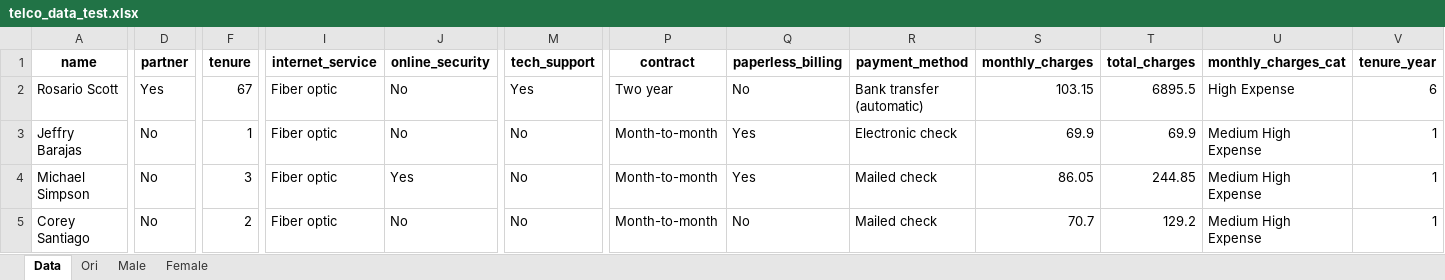
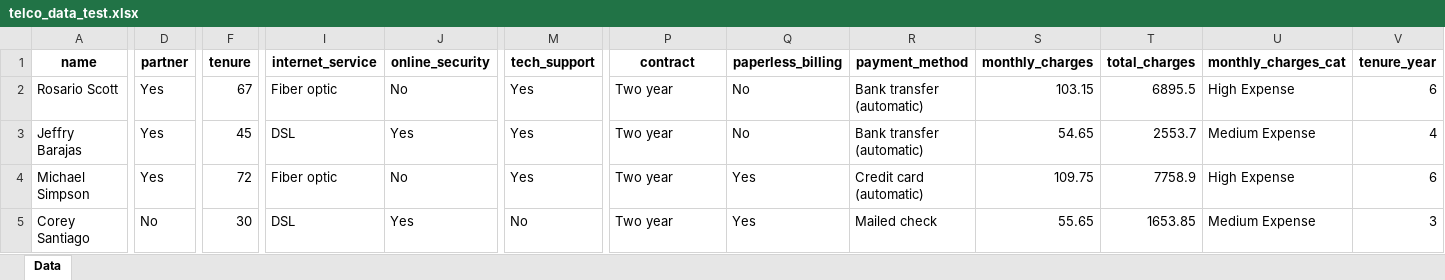
Before and after one commit to FTDS-assignment-bay/p2-final-project-ftds-001-sby-group-001, an Excel workbook: telco_data_test.xlsx, sheet Data, drawn as a sheet; only a part is shown, gaps mark what is left out; values as stored, in another font and other column widths than the file's, no borders; the diff covers the shown part only; the diff names each change by its address in the sheet, - before the commit and + after, or states it on an @@ line.

```diff
--- a/telco_data_test.xlsx (sheet Data)
+++ b/telco_data_test.xlsx (sheet Data)
-sheet tab: Ori
-sheet tab: Male
-sheet tab: Female
-D3:D4 (partner): No
+D3:D4 (partner): Yes
-F3 (tenure): 1
+F3 (tenure): 45
-I3 (internet_service): Fiber optic
+I3 (internet_service): DSL
-J3 (online_security): No
+J3 (online_security): Yes
-M3:M4 (tech_support): No
+M3:M4 (tech_support): Yes
-P3:P5 (contract): Month-to-month
+P3:P5 (contract): Two year
-Q3 (paperless_billing): Yes
+Q3 (paperless_billing): No
-R3 (payment_method): Electronic check
+R3 (payment_method): Bank transfer (automatic)
-S3 (monthly_charges): 69.9
+S3 (monthly_charges): 54.65
-T3 (total_charges): 69.9
+T3 (total_charges): 2553.7
-U3 (monthly_charges_cat): Medium High Expense
+U3 (monthly_charges_cat): Medium Expense
-V3 (tenure_year): 1
+V3 (tenure_year): 4
-F4 (tenure): 3
+F4 (tenure): 72
-J4 (online_security): Yes
+J4 (online_security): No
-R4 (payment_method): Mailed check
+R4 (payment_method): Credit card (automatic)
-S4 (monthly_charges): 86.05
+S4 (monthly_charges): 109.75
-T4 (total_charges): 244.85
+T4 (total_charges): 7758.9
-U4 (monthly_charges_cat): Medium High Expense
+U4 (monthly_charges_cat): High Expense
-V4 (tenure_year): 1
+V4 (tenure_year): 6
-F5 (tenure): 2
+F5 (tenure): 30
-I5 (internet_service): Fiber optic
+I5 (internet_service): DSL
-J5 (online_security): No
+J5 (online_security): Yes
-Q5 (paperless_billing): No
+Q5 (paperless_billing): Yes
-S5 (monthly_charges): 70.7
+S5 (monthly_charges): 55.65
-T5 (total_charges): 129.2
+T5 (total_charges): 1653.85
-U5 (monthly_charges_cat): Medium High Expense
+U5 (monthly_charges_cat): Medium Expense
-V5 (tenure_year): 1
+V5 (tenure_year): 3
```
Also changed, not shown: 1 added row, 1 removed row and 582 edited cells elsewhere in this sheet, 3 other files.
